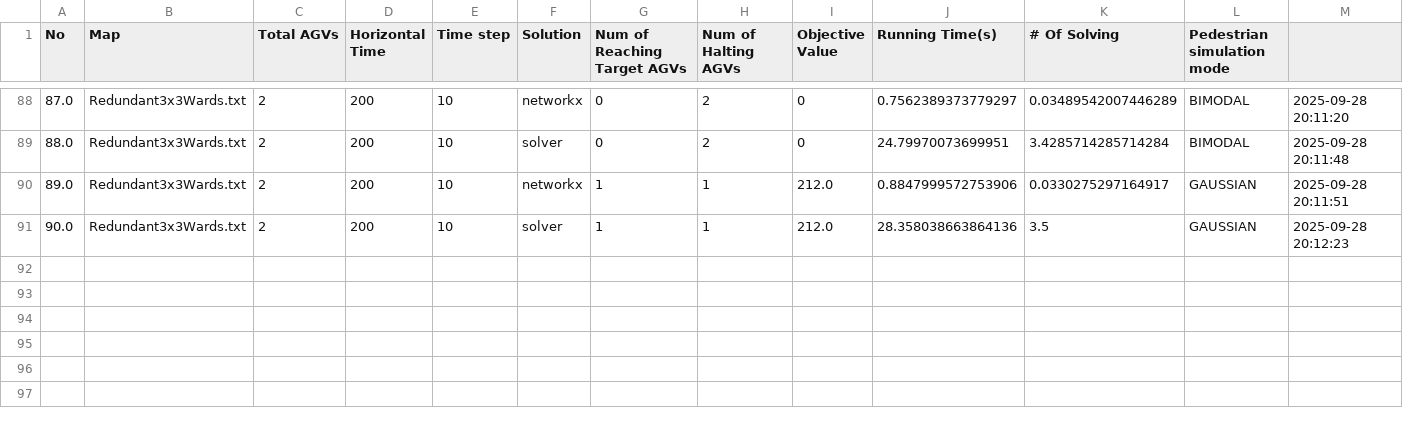
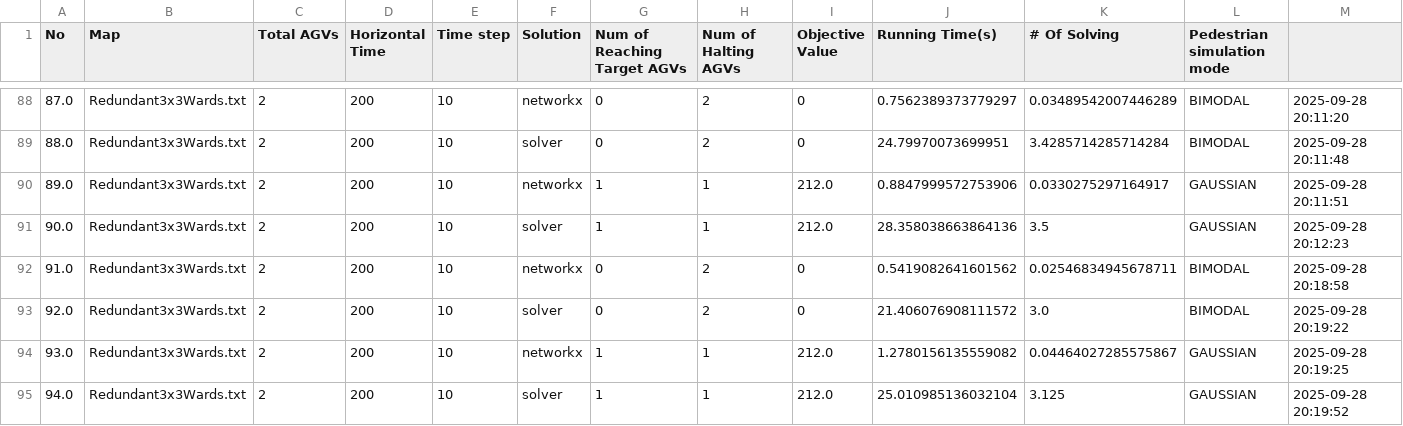
Before and after one commit to bkhnk48/pps, a CSV file: Log.csv, drawn as a sheet; only a part is shown, gaps mark what is left out; rows hold the shown columns only; the diff names each change by its address in the sheet, - before the commit and + after, or states it on an @@ line.

```diff
--- a/Log.csv
+++ b/Log.csv
+row 92: 91.0 | Redundant3x3Wards.txt | 2 | 200 | 10 | networkx | 0 | 2 | 0 | 0.5419082641601562 | 0.02546834945678711 | BIMODAL | 2025-09-28 20:18:58
+row 93: 92.0 | Redundant3x3Wards.txt | 2 | 200 | 10 | solver | 0 | 2 | 0 | 21.406076908111572 | 3.0 | BIMODAL | 2025-09-28 20:19:22
+row 94: 93.0 | Redundant3x3Wards.txt | 2 | 200 | 10 | networkx | 1 | 1 | 212.0 | 1.2780156135559082 | 0.04464027285575867 | GAUSSIAN | 2025-09-28 20:19:25
+row 95: 94.0 | Redundant3x3Wards.txt | 2 | 200 | 10 | solver | 1 | 1 | 212.0 | 25.010985136032104 | 3.125 | GAUSSIAN | 2025-09-28 20:19:52
```
Also changed, not shown: 2 other files.
